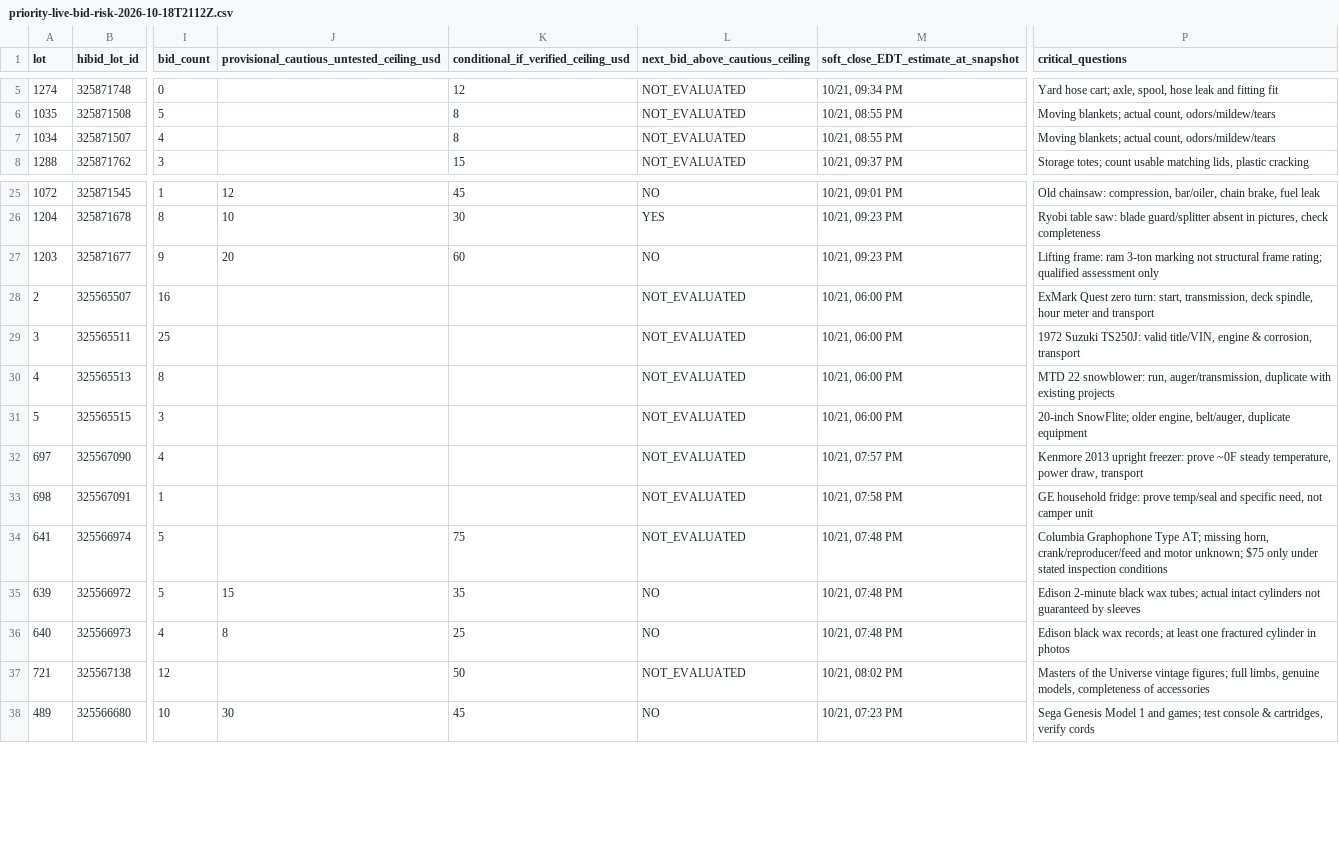
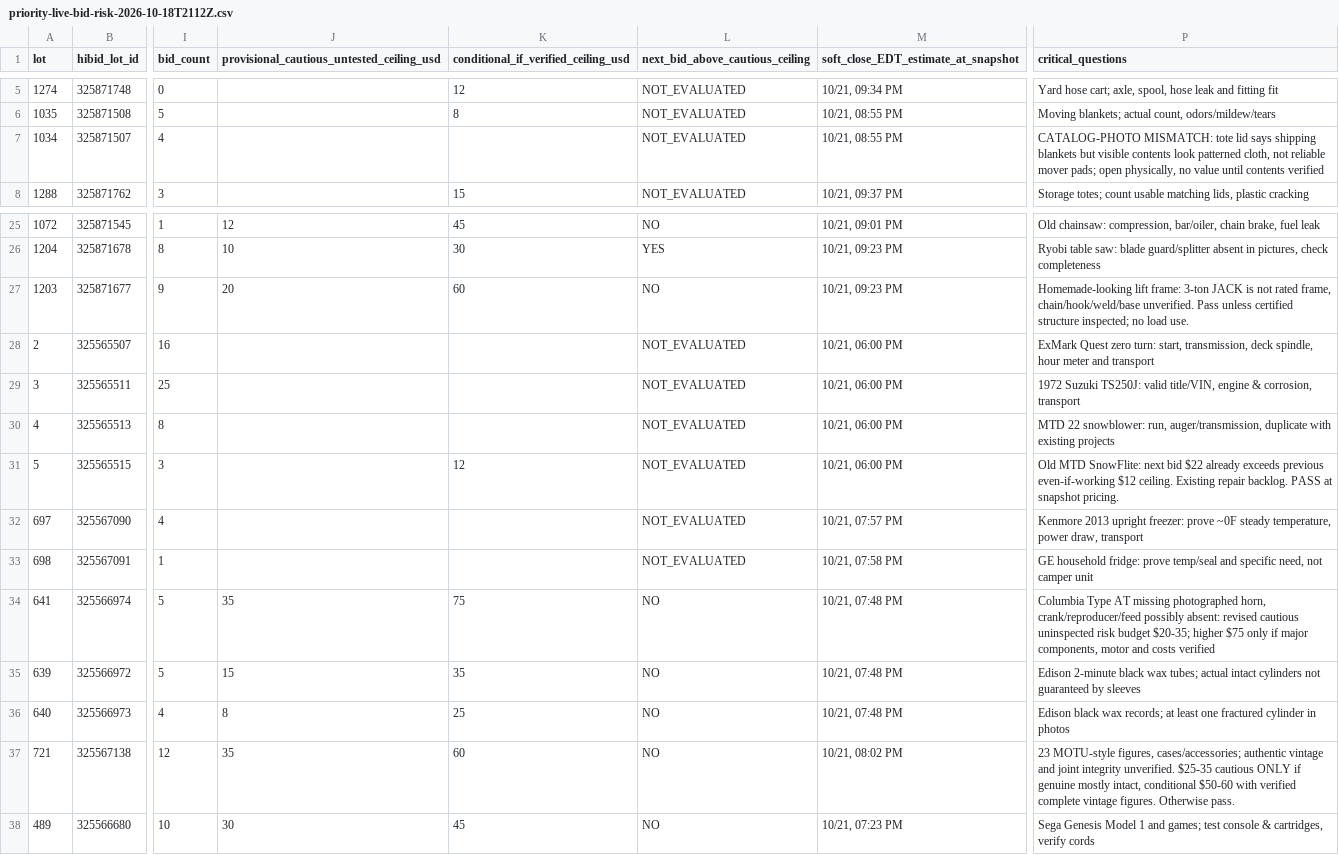
Before and after one commit to hatchmiw/pioneer-auctions, a CSV file: screening/784296/priority-live-bid-risk-2026-10-18T2112Z.csv, drawn as a sheet; only a part is shown, gaps mark what is left out; the diff names each change by its address in the sheet, - before the commit and + after, or states it on an @@ line.

Commit message:
Reconcile latest live bid shortlist with stronger photo mislabel and specialist resale evidence

```diff
--- a/screening/784296/priority-live-bid-risk-2026-10-18T2112Z.csv
+++ b/screening/784296/priority-live-bid-risk-2026-10-18T2112Z.csv
-K7: 8
+K7: (empty)
-P7 (critical_questions): Moving blankets; actual count, odors/mildew/tears
+P7 (critical_questions): CATALOG-PHOTO MISMATCH: tote lid says shipping blankets but visible contents look patterned cloth, not reliable mover pads; open physically, no value until contents verified
-P27 (critical_questions): Lifting frame: ram 3-ton marking not structural frame rating; qualified assessment only
+P27 (critical_questions): Homemade-looking lift frame: 3-ton JACK is not rated frame, chain/hook/weld/base unverified. Pass unless certified structure inspected; no load use.
-K31: (empty)
+K31: 12
-P31 (critical_questions): 20-inch SnowFlite; older engine, belt/auger, duplicate equipment
+P31 (critical_questions): Old MTD SnowFlite: next bid $22 already exceeds previous even-if-working $12 ceiling. Existing repair backlog. PASS at snapshot pricing.
-J34: (empty)
+J34: 35
-L34 (next_bid_above_cautious_ceiling): NOT_EVALUATED
+L34 (next_bid_above_cautious_ceiling): NO
-P34 (critical_questions): Columbia Graphophone Type AT; missing horn, crank/reproducer/feed and motor unknown; $75 only under stated inspection conditions
+P34 (critical_questions): Columbia Type AT missing photographed horn, crank/reproducer/feed possibly absent: revised cautious uninspected risk budget $20-35; higher $75 only if major components, motor and costs verified
-J37: (empty)
+J37: 35
-K37: 50
+K37: 60
-L37 (next_bid_above_cautious_ceiling): NOT_EVALUATED
+L37 (next_bid_above_cautious_ceiling): NO
-P37 (critical_questions): Masters of the Universe vintage figures; full limbs, genuine models, completeness of accessories
+P37 (critical_questions): 23 MOTU-style figures, cases/accessories; authentic vintage and joint integrity unverified. $25-35 cautious ONLY if genuine mostly intact, conditional $50-60 with verified complete vintage figures. Otherwise pass.
```
